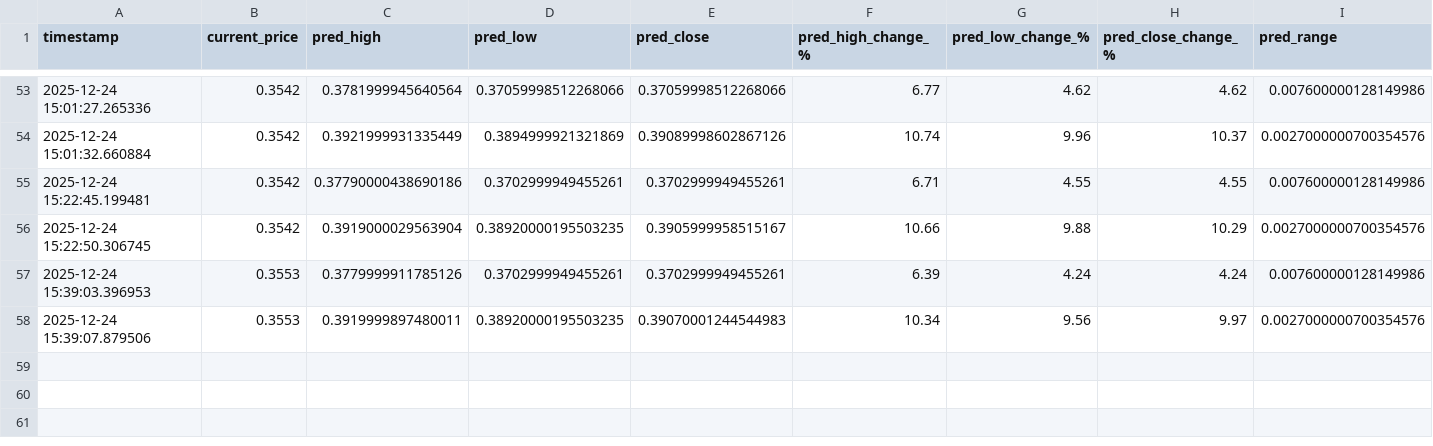
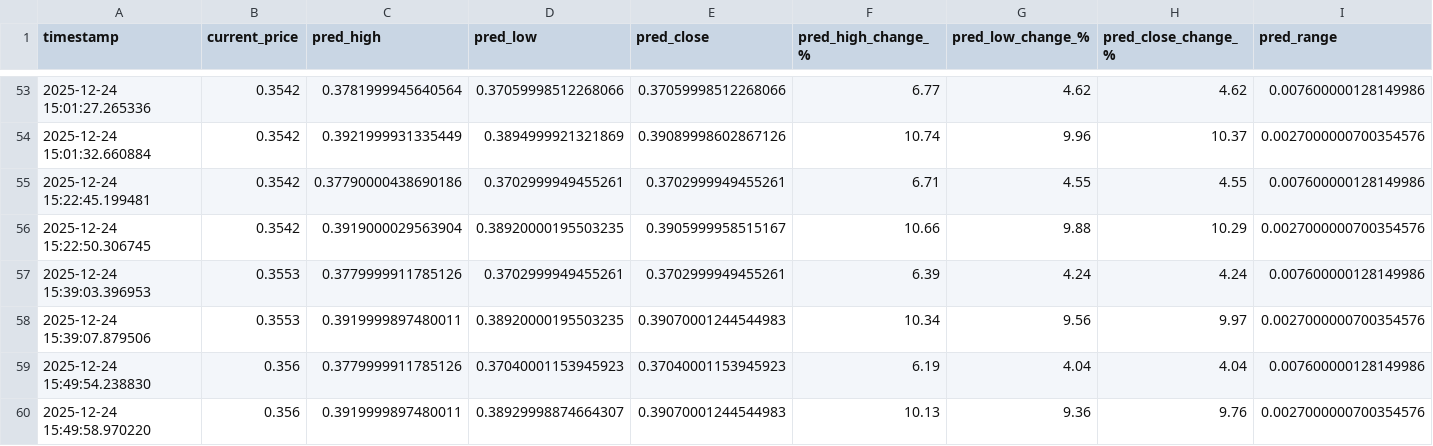
Before and after one commit to winningtrendingbots/winningtrendingbots.github.io, a CSV file: prediction_tracker.csv, drawn as a sheet; only a part is shown, gaps mark what is left out; rows hold the shown columns only; the diff names each change by its address in the sheet, - before the commit and + after, or states it on an @@ line.

```diff
--- a/prediction_tracker.csv
+++ b/prediction_tracker.csv
+row 59: 2025-12-24 15:49:54.238830 | 0.356 | 0.3779999911785126 | 0.37040001153945923 | 0.37040001153945923 | 6.19 | 4.04 | 4.04 | 0.007600000128149986
+row 60: 2025-12-24 15:49:58.970220 | 0.356 | 0.3919999897480011 | 0.38929998874664307 | 0.39070001244544983 | 10.13 | 9.36 | 9.76 | 0.0027000000700354576
```
Also changed, not shown: 1 other file.
